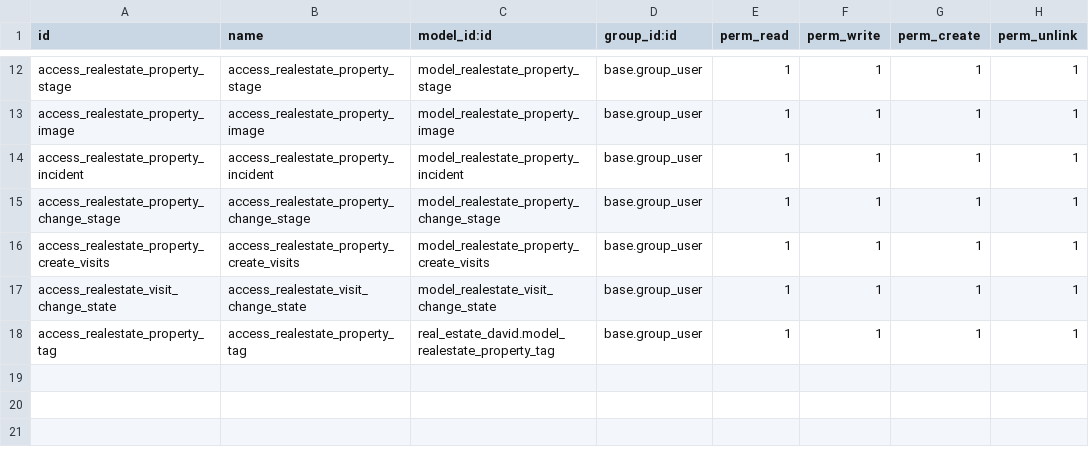
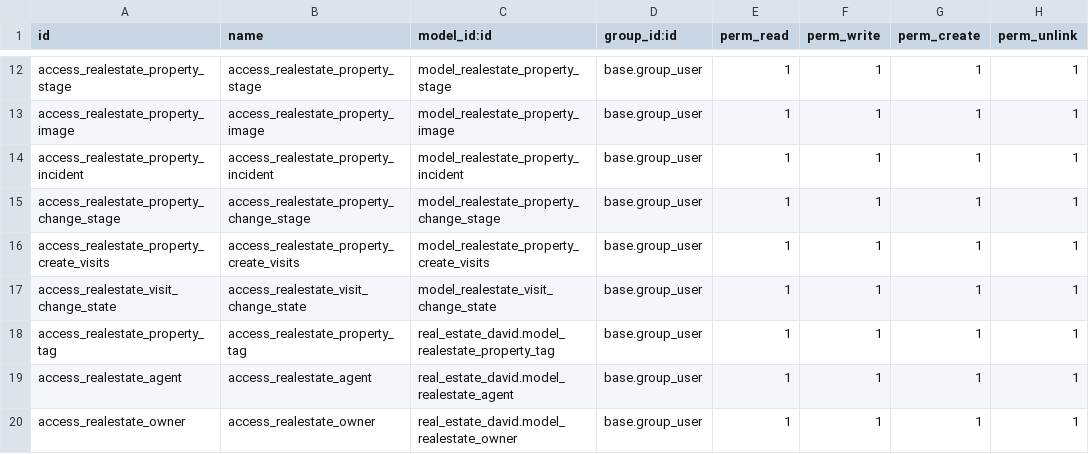
Before and after one commit to endeos-dsabariego/cursoaeodoo2026, a CSV file: real_estate_david/security/ir.model.access.csv, drawn as a sheet; only a part is shown, gaps mark what is left out; the diff names each change by its address in the sheet, - before the commit and + after, or states it on an @@ line.

Commit message:
[UPD] real_estate_david | task12

```diff
--- a/real_estate_david/security/ir.model.access.csv
+++ b/real_estate_david/security/ir.model.access.csv
+row 19: access_realestate_agent | access_realestate_agent | real_estate_david.model_realestate_agent | base.group_user | 1 | 1 | 1 | 1
+row 20: access_realestate_owner | access_realestate_owner | real_estate_david.model_realestate_owner | base.group_user | 1 | 1 | 1 | 1
```
Also changed, not shown: 23 other files.
